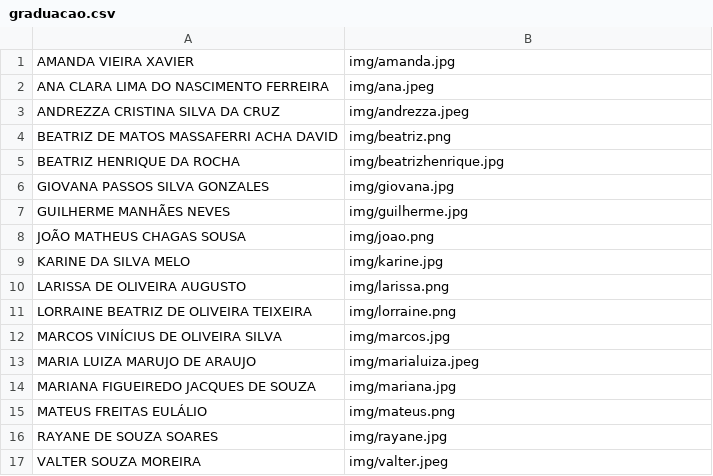
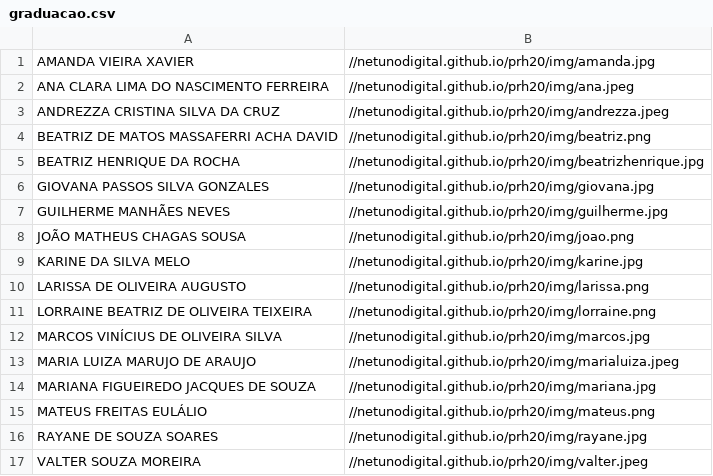
Before and after one commit to netunodigital/prh20, a CSV file: graduacao.csv, drawn as a sheet.

Commit message:
graduacao.csv

```diff
--- a/graduacao.csv
+++ b/graduacao.csv
@@ -1,17 +1,17 @@
-AMANDA VIEIRA XAVIER;img/amanda.jpg
-ANA CLARA LIMA DO NASCIMENTO FERREIRA;img/ana.jpeg
-ANDREZZA CRISTINA SILVA DA CRUZ;img/andrezza.jpeg
-BEATRIZ DE MATOS MASSAFERRI ACHA DAVID;img/beatriz.png
-BEATRIZ HENRIQUE DA ROCHA ;img/beatrizhenrique.jpg
-GIOVANA PASSOS SILVA GONZALES;img/giovana.jpg
-GUILHERME MANHÃES NEVES;img/guilherme.jpg
-JOÃO MATHEUS CHAGAS SOUSA;img/joao.png
-KARINE DA SILVA MELO ;img/karine.jpg
-LARISSA DE OLIVEIRA AUGUSTO;img/larissa.png
-LORRAINE BEATRIZ DE OLIVEIRA TEIXEIRA;img/lorraine.png
-MARCOS VINÍCIUS DE OLIVEIRA SILVA;img/marcos.jpg
-MARIA LUIZA MARUJO DE ARAUJO;img/marialuiza.jpeg
-MARIANA FIGUEIREDO JACQUES DE SOUZA ;img/mariana.jpg
-MATEUS FREITAS EULÁLIO;img/mateus.png
-RAYANE DE SOUZA SOARES;img/rayane.jpg
-VALTER SOUZA MOREIRA;img/valter.jpeg
+AMANDA VIEIRA XAVIER;//netunodigital.github.io/prh20/img/amanda.jpg
+ANA CLARA LIMA DO NASCIMENTO FERREIRA;//netunodigital.github.io/prh20/img/ana.jpeg
+ANDREZZA CRISTINA SILVA DA CRUZ;//netunodigital.github.io/prh20/img/andrezza.jpeg
+BEATRIZ DE MATOS MASSAFERRI ACHA DAVID;//netunodigital.github.io/prh20/img/beatriz.png
+BEATRIZ HENRIQUE DA ROCHA ;//netunodigital.github.io/prh20/img/beatrizhenrique.jpg
+GIOVANA PASSOS SILVA GONZALES;//netunodigital.github.io/prh20/img/giovana.jpg
+GUILHERME MANHÃES NEVES;//netunodigital.github.io/prh20/img/guilherme.jpg
+JOÃO MATHEUS CHAGAS SOUSA;//netunodigital.github.io/prh20/img/joao.png
+KARINE DA SILVA MELO ;//netunodigital.github.io/prh20/img/karine.jpg
+LARISSA DE OLIVEIRA AUGUSTO;//netunodigital.github.io/prh20/img/larissa.png
+LORRAINE BEATRIZ DE OLIVEIRA TEIXEIRA;//netunodigital.github.io/prh20/img/lorraine.png
+MARCOS VINÍCIUS DE OLIVEIRA SILVA;//netunodigital.github.io/prh20/img/marcos.jpg
+MARIA LUIZA MARUJO DE ARAUJO;//netunodigital.github.io/prh20/img/marialuiza.jpeg
+MARIANA FIGUEIREDO JACQUES DE SOUZA ;//netunodigital.github.io/prh20/img/mariana.jpg
+MATEUS FREITAS EULÁLIO;//netunodigital.github.io/prh20/img/mateus.png
+RAYANE DE SOUZA SOARES;//netunodigital.github.io/prh20/img/rayane.jpg
+VALTER SOUZA MOREIRA;//netunodigital.github.io/prh20/img/valter.jpeg
```
